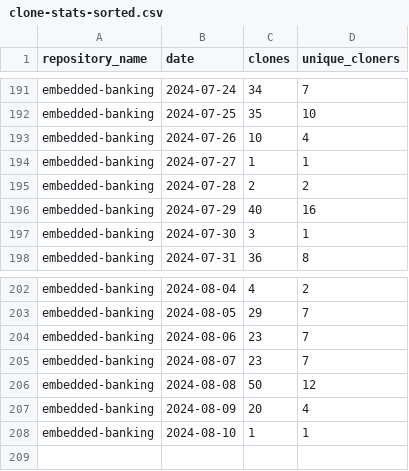
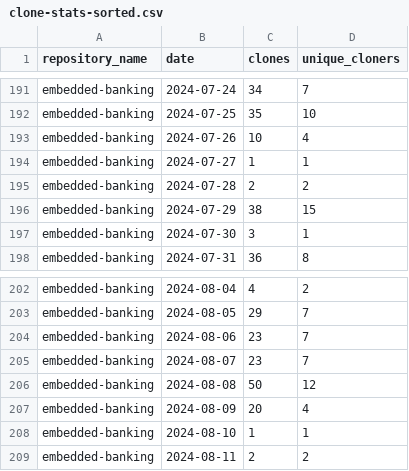
Before and after one commit to jpmorgan-payments/embedded-banking, a CSV file: metrics/clone-stats-sorted.csv, drawn as a sheet; only a part is shown, gaps mark what is left out.

```diff
--- a/metrics/clone-stats-sorted.csv
+++ b/metrics/clone-stats-sorted.csv
@@ -195,3 +195,3 @@ embedded-banking,2024-07-27,1,1
 embedded-banking,2024-07-28,2,2
-embedded-banking,2024-07-29,40,16
+embedded-banking,2024-07-29,38,15
 embedded-banking,2024-07-30,3,1
@@ -208 +208,2 @@ embedded-banking,2024-08-09,20,4
 embedded-banking,2024-08-10,1,1
+embedded-banking,2024-08-11,2,2
```
Also changed, not shown: metrics/clone-stats.csv, metrics/referrer-stats-sorted.csv, 3 other files.
